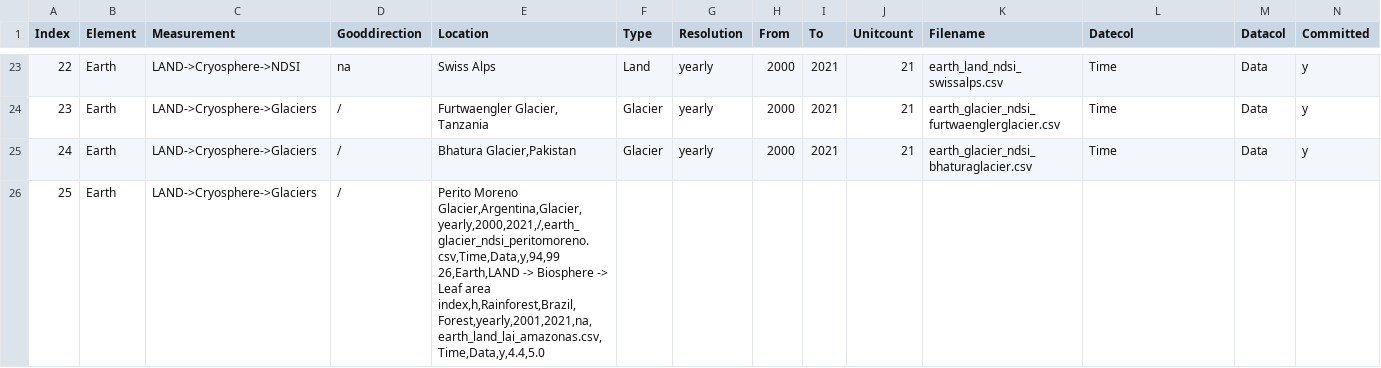
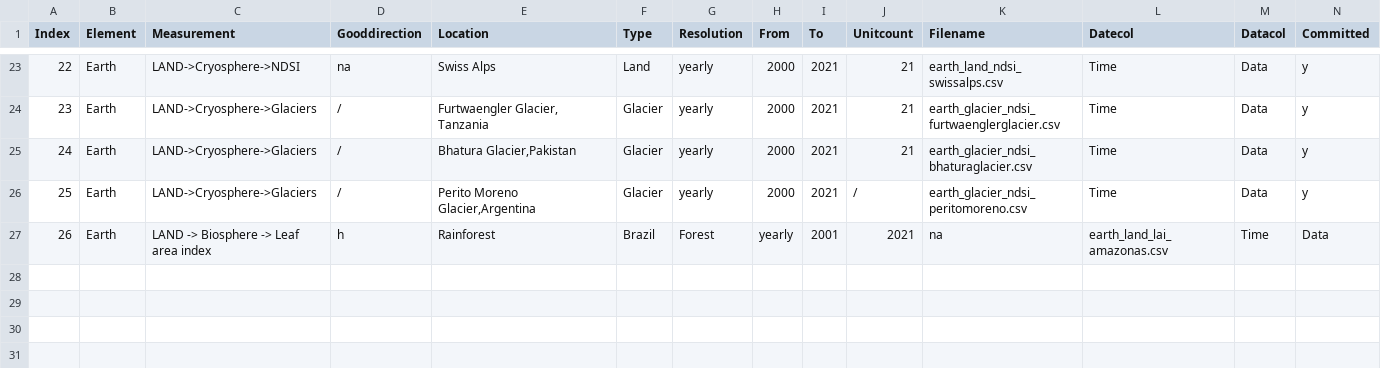
Before and after one commit to merlin-lacuna/stories-from-home-v1, a CSV file: data/metadata2.csv, drawn as a sheet; only a part is shown, gaps mark what is left out; removed rows and columns are numbered as before the commit, all else as after; rows hold the shown columns only; ↵ is a line break in a cell; the diff names each change by its address in the sheet, - before the commit and + after, or states it on an @@ line.

Commit message:
Update metadata2.csv

```diff
--- a/data/metadata2.csv
+++ b/data/metadata2.csv
-row 26: 25 | Earth | LAND->Cryosphere->Glaciers | / | Perito Moreno Glacier,Argentina,Glacier,yearly,2000,2021,/,earth_glacier_ndsi_peritomoreno.csv,Time,Data,y,94,99 ↵ 26,Earth,LAND -> Biosphere -> Leaf area index,h,Rainforest,Brazil,Forest,yearly,2001,2021,na,earth_land_lai_amazonas.csv,Time,Data,y,4.4,5.0
+row 26: 25 | Earth | LAND->Cryosphere->Glaciers | / | Perito Moreno Glacier,Argentina | Glacier | yearly | 2000 | 2021 | / | earth_glacier_ndsi_peritomoreno.csv | Time | Data | y
+row 27: 26 | Earth | LAND -> Biosphere -> Leaf area index | h | Rainforest | Brazil | Forest | yearly | 2001 | 2021 | na | earth_land_lai_amazonas.csv | Time | Data
```
